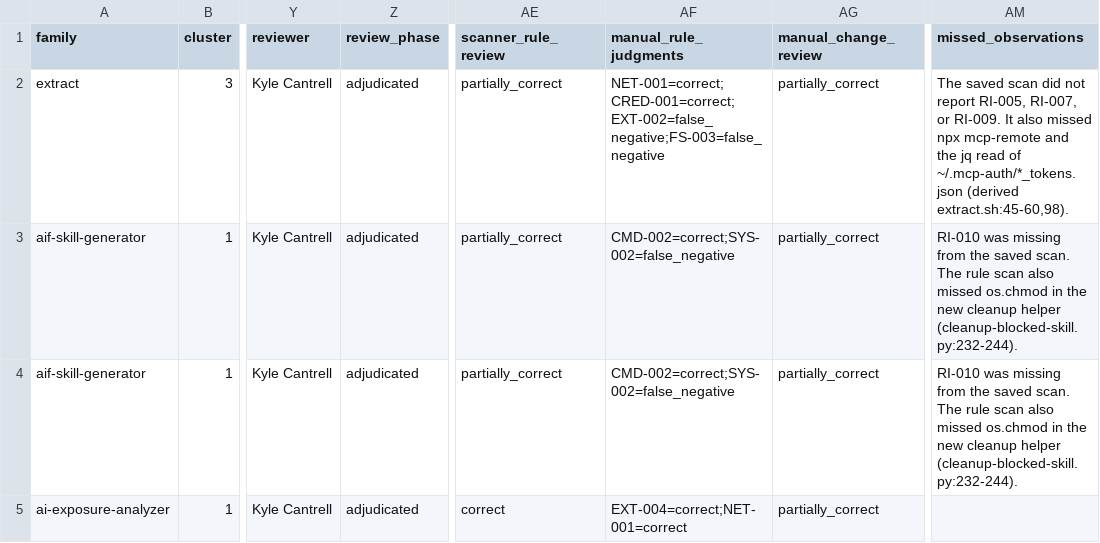
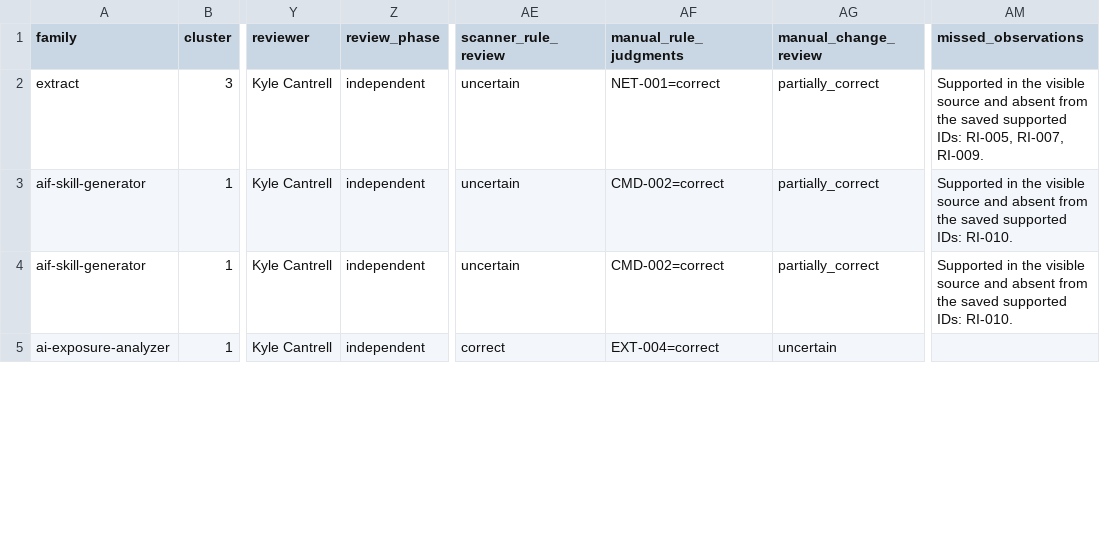
Before and after one commit to umdnp/csc580-project8, a CSV file: notebooks/end_to_end_pipeline/sprint3/results1/manual-review/directed-pairs/annotations.csv, drawn as a sheet; only a part is shown, gaps mark what is left out; the diff covers the shown part only; the diff names each change by its address in the sheet, - before the commit and + after, or states it on an @@ line.

```diff
--- a/notebooks/end_to_end_pipeline/sprint3/results1/manual-review/directed-pairs/annotations.csv
+++ b/notebooks/end_to_end_pipeline/sprint3/results1/manual-review/directed-pairs/annotations.csv
-Z2:Z5 (review_phase): adjudicated
+Z2:Z5 (review_phase): independent
-AE2:AE4 (scanner_rule_review): partially_correct
+AE2:AE4 (scanner_rule_review): uncertain
-AF2 (manual_rule_judgments): NET-001=correct;CRED-001=correct;EXT-002=false_negative;FS-003=false_negative
+AF2 (manual_rule_judgments): NET-001=correct
-AM2 (missed_observations): The saved scan did not report RI-005, RI-007, or RI-009. It also missed npx mcp-remote and the jq read of ~/.mcp-auth/*_tokens.json (derived extract.sh:45-60,98).
+AM2 (missed_observations): Supported in the visible source and absent from the saved supported IDs: RI-005, RI-007, RI-009.
-AF3:AF4 (manual_rule_judgments): CMD-002=correct;SYS-002=false_negative
+AF3:AF4 (manual_rule_judgments): CMD-002=correct
-AM3:AM4 (missed_observations): RI-010 was missing from the saved scan. The rule scan also missed os.chmod in the new cleanup helper (cleanup-blocked-skill.py:232-244).
+AM3:AM4 (missed_observations): Supported in the visible source and absent from the saved supported IDs: RI-010.
-AF5 (manual_rule_judgments): EXT-004=correct;NET-001=correct
+AF5 (manual_rule_judgments): EXT-004=correct
-AG5 (manual_change_review): partially_correct
+AG5 (manual_change_review): uncertain
```
Also changed, not shown: 65 edited cells elsewhere in this file, notebooks/end_to_end_pipeline/sprint3/results1/manual-review/relationship-pairs/relationship_annotations.csv, notebooks/end_to_end_pipeline/sprint3/results2/manual-review/relationship-pairs/relationship_annotations.csv, 30 other files.
